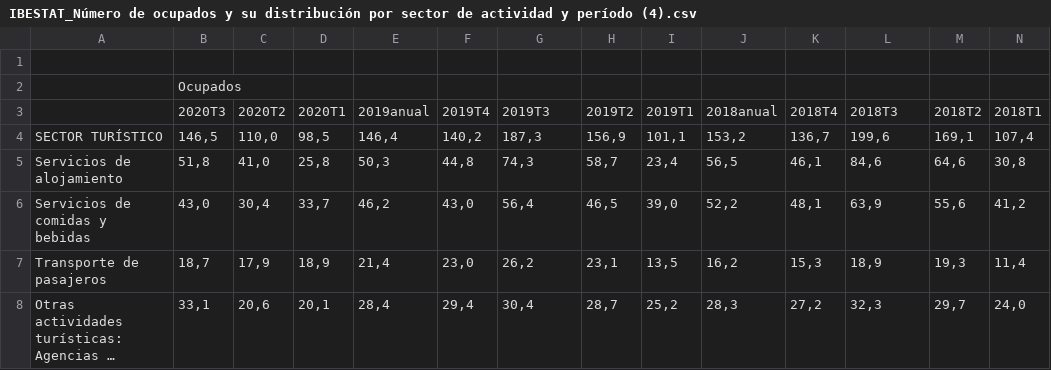
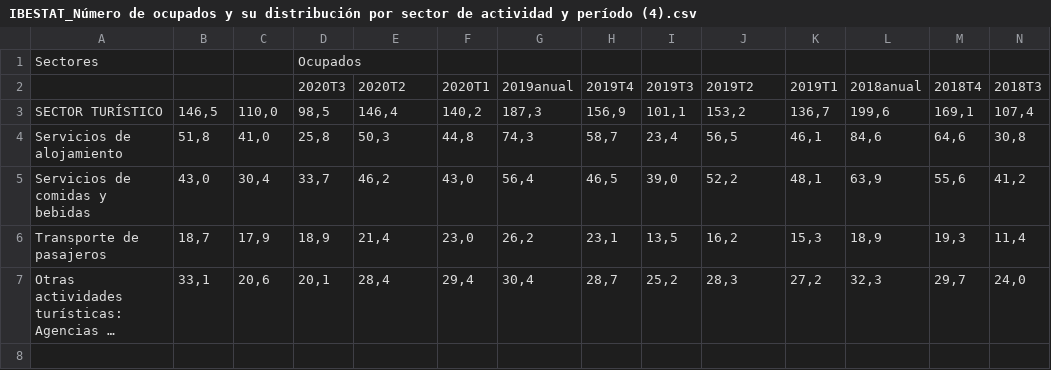
Before and after one commit to AnaMaria1198/Trabajo, a CSV file: IBESTAT_Número de ocupados y su distribución por sector de actividad y período (4).csv, drawn as a sheet; only a part is shown; long unchanged cells end in …; removed rows and columns are numbered as before the commit, all else as after; rows hold the shown columns only; the diff names each change by its address in the sheet, - before the commit and + after, or states it on an @@ line.

Commit message:
Update IBESTAT_Número de ocupados y su distribución por sector de actividad y período (4).csv

```diff
--- a/IBESTAT_Número de ocupados y su distribución por sector de actividad y período (4).csv
+++ b/IBESTAT_Número de ocupados y su distribución por sector de actividad y período (4).csv
-row 1: (empty)
+row 1: Sectores |  |  | Ocupados
-row 2:  | Ocupados
-row 3:  | 2020T3 | 2020T2 | 2020T1 | 2019anual | 2019T4 | 2019T3 | 2019T2 | 2019T1 | 2018anual | 2018T4 | 2018T3 | 2018T2 | 2018T1
+row 2:  |  |  | 2020T3 | 2020T2 | 2020T1 | 2019anual | 2019T4 | 2019T3 | 2019T2 | 2019T1 | 2018anual | 2018T4 | 2018T3
```
